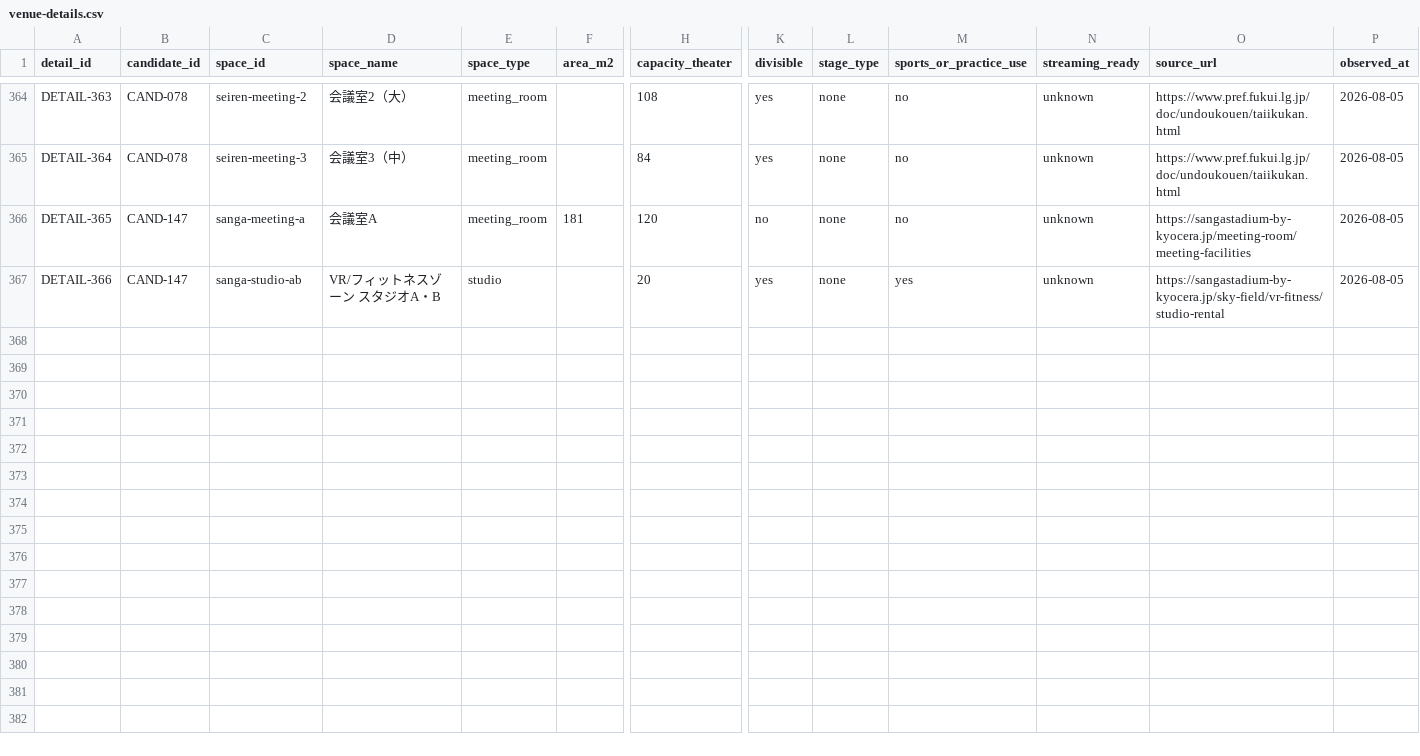
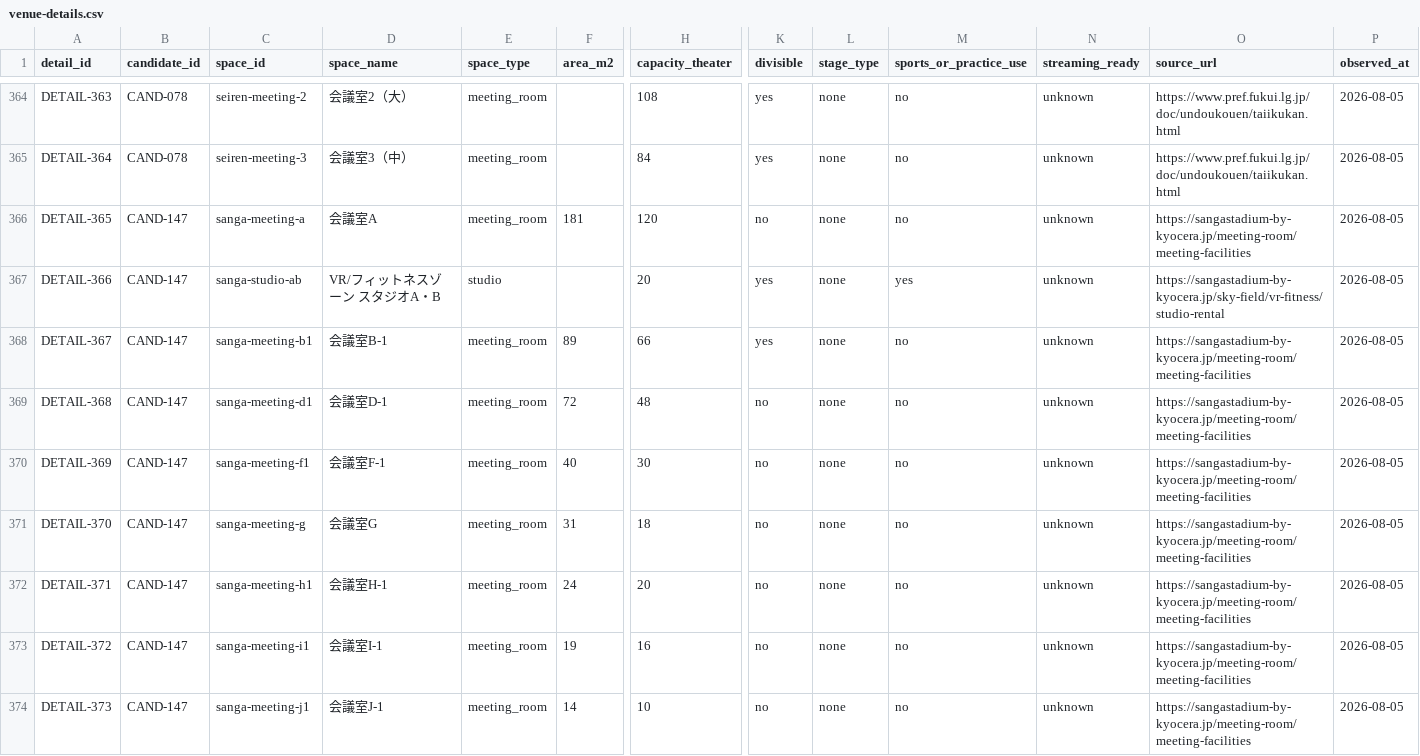
Before and after one commit to aratama-ship-it/venue-monosashi, a CSV file: data/venue-details.csv, drawn as a sheet; only a part is shown, gaps mark what is left out; rows hold the shown columns only; the diff names each change by its address in the sheet, - before the commit and + after, or states it on an @@ line.

Commit message:
data: deepen sanga meeting room pricing

```diff
--- a/data/venue-details.csv
+++ b/data/venue-details.csv
+row 368: DETAIL-367 | CAND-147 | sanga-meeting-b1 | 会議室B-1 | meeting_room | 89 | 66 | yes | none | no | unknown | https://sangastadium-by-kyocera.jp/meeting-room/meeting-facilities | 2026-08-05
+row 369: DETAIL-368 | CAND-147 | sanga-meeting-d1 | 会議室D-1 | meeting_room | 72 | 48 | no | none | no | unknown | https://sangastadium-by-kyocera.jp/meeting-room/meeting-facilities | 2026-08-05
+row 370: DETAIL-369 | CAND-147 | sanga-meeting-f1 | 会議室F-1 | meeting_room | 40 | 30 | no | none | no | unknown | https://sangastadium-by-kyocera.jp/meeting-room/meeting-facilities | 2026-08-05
+row 371: DETAIL-370 | CAND-147 | sanga-meeting-g | 会議室G | meeting_room | 31 | 18 | no | none | no | unknown | https://sangastadium-by-kyocera.jp/meeting-room/meeting-facilities | 2026-08-05
+row 372: DETAIL-371 | CAND-147 | sanga-meeting-h1 | 会議室H-1 | meeting_room | 24 | 20 | no | none | no | unknown | https://sangastadium-by-kyocera.jp/meeting-room/meeting-facilities | 2026-08-05
+row 373: DETAIL-372 | CAND-147 | sanga-meeting-i1 | 会議室I-1 | meeting_room | 19 | 16 | no | none | no | unknown | https://sangastadium-by-kyocera.jp/meeting-room/meeting-facilities | 2026-08-05
+row 374: DETAIL-373 | CAND-147 | sanga-meeting-j1 | 会議室J-1 | meeting_room | 14 | 10 | no | none | no | unknown | https://sangastadium-by-kyocera.jp/meeting-room/meeting-facilities | 2026-08-05
```
Also changed, not shown: 3 other files.
